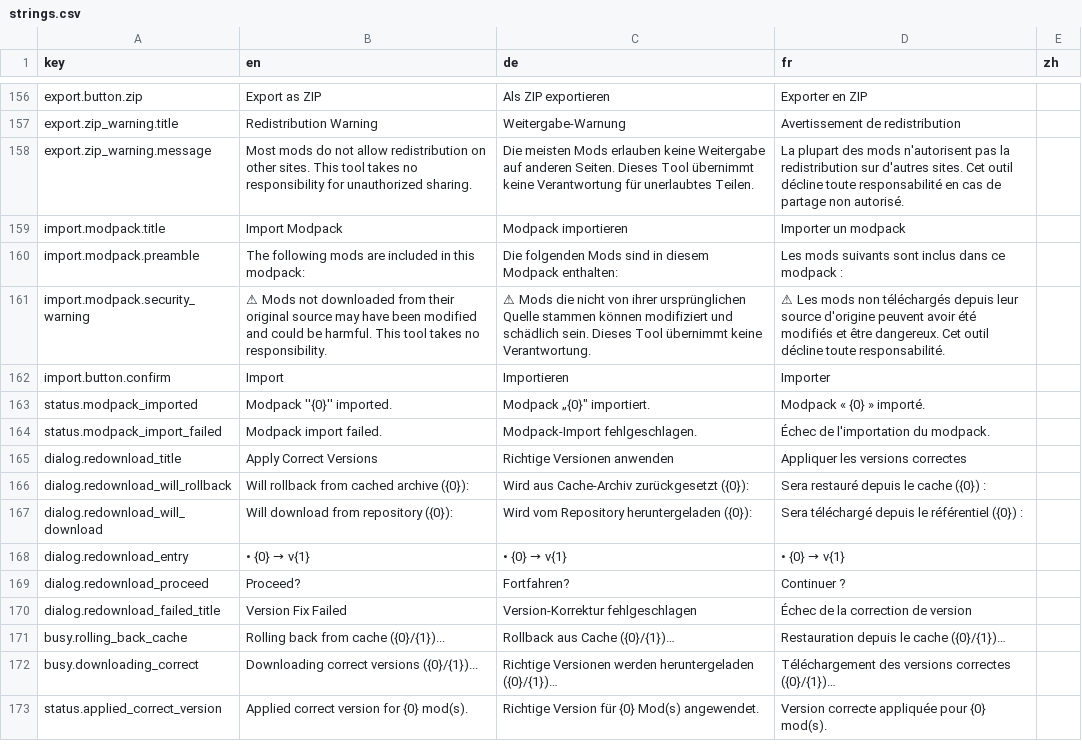
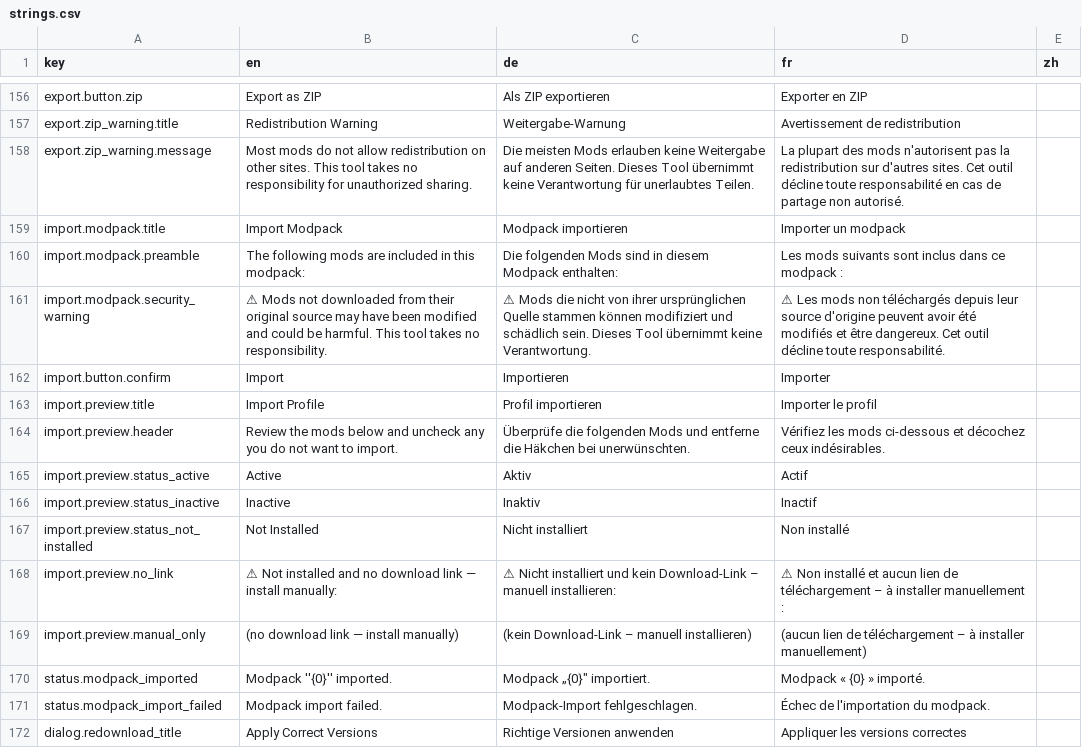
Before and after one commit to Fuggschen/DVModManager, a CSV file: DVModManager/Resources/strings.csv, drawn as a sheet; only a part is shown, gaps mark what is left out; the shorter side is filled out with more unchanged rows.

Commit message:
feat: add mod opt-out preview dialog before profile import
- Add `ProfileImportPreviewItem` model and `ProfileModStatus` enum describing per-mod install state
- Add `ProfileService.BuildImportPreview` to compute display name, status, and auto-download availability for each mod
- Replace `ShowModpackImportConfirmAsync` with `ShowProfileImportPreviewAsync` rendering checkboxes, status badges, security warning, and a callout for mods without download links
- Honor preview opt-outs in both profile file import and modpack ZIP import (skip unchecked bundled mods during extraction)
- Pass installed mods into `ProfileViewModel` so its import path uses the same preview
- Add localized strings for the preview dialog (EN/DE/FR)

This closes #24

Signed-off-by: Fuggschen <fuggschen@krk-gaming.de>

```diff
--- a/DVModManager/Resources/strings.csv
+++ b/DVModManager/Resources/strings.csv
@@ -162,2 +162,9 @@ import.modpack.security_warning,"⚠ Mods not downloaded from their original sou
 import.button.confirm,Import,Importieren,Importer,
+import.preview.title,Import Profile,Profil importieren,Importer le profil,
+import.preview.header,Review the mods below and uncheck any you do not want to import.,Überprüfe die folgenden Mods und entferne die Häkchen bei unerwünschten.,Vérifiez les mods ci-dessous et décochez ceux indésirables.,
+import.preview.status_active,Active,Aktiv,Actif,
+import.preview.status_inactive,Inactive,Inaktiv,Inactif,
+import.preview.status_not_installed,Not Installed,Nicht installiert,Non installé,
+import.preview.no_link,⚠ Not installed and no download link — install manually:,⚠ Nicht installiert und kein Download-Link – manuell installieren:,⚠ Non installé et aucun lien de téléchargement – à installer manuellement :,
+import.preview.manual_only,(no download link — install manually),(kein Download-Link – manuell installieren),(aucun lien de téléchargement – à installer manuellement),
 status.modpack_imported,Modpack ''{0}'' imported.,Modpack „{0}" importiert.,Modpack « {0} » importé.,
```
Also changed, not shown: 7 other files.
